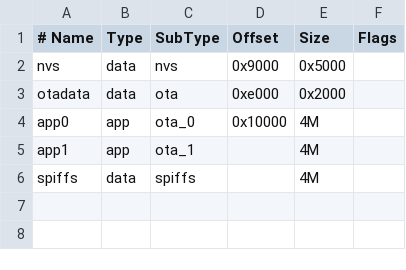
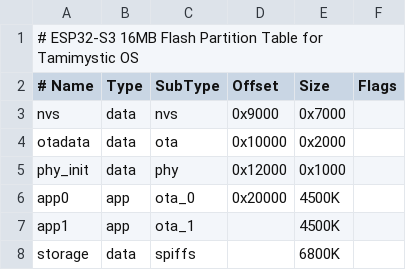
Before and after one commit to tamimystic/tamimystic-os, a CSV file: partitions.csv, drawn as a sheet; addresses are those after the commit; the diff names each change by its address in the sheet, - before the commit and + after, or states it on an @@ line.

```diff
--- a/partitions.csv
+++ b/partitions.csv
+row 1: # ESP32-S3 16MB Flash Partition Table for Tamimystic OS
-E3 (Size): 0x5000
+E3 (Size): 0x7000
-D4 (Offset): 0xe000
+D4 (Offset): 0x10000
+row 5: phy_init | data | phy | 0x12000 | 0x1000
-D6 (Offset): 0x10000
+D6 (Offset): 0x20000
-E6:E7 (Size): 4M
+E6:E7 (Size): 4500K
-A8 (# Name): spiffs
+A8 (# Name): storage
-E8 (Size): 4M
+E8 (Size): 6800K
```
Also changed, not shown: 5 other files.
